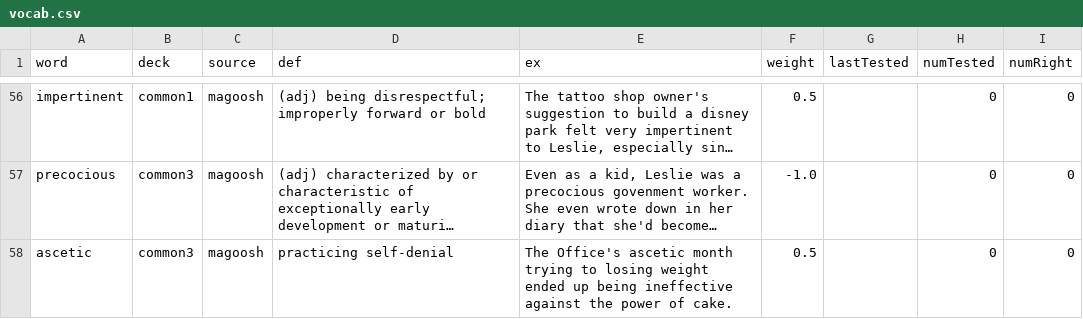
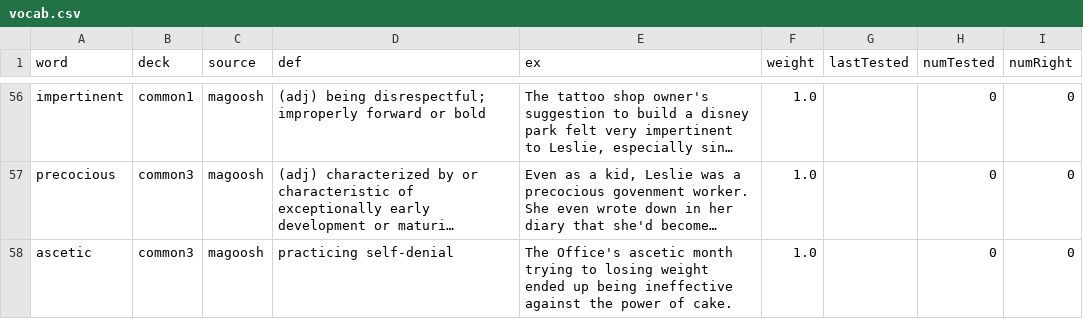
Before and after one commit to mutdmour/gre_toolbox, a CSV file: vocab.csv, drawn as a sheet; only a part is shown, gaps mark what is left out; long unchanged cells end in …; the diff covers the shown part only; the diff names each change by its address in the sheet, - before the commit and + after, or states it on an @@ line.

```diff
--- a/vocab.csv
+++ b/vocab.csv
-F56 (weight): 0.5
+F56 (weight): 1.0
-F57 (weight): -1.0
+F57 (weight): 1.0
-F58 (weight): 0.5
+F58 (weight): 1.0
```
Also changed, not shown: 3 added rows, 3 removed rows and 62 edited cells elsewhere in this file, 1 other file.
